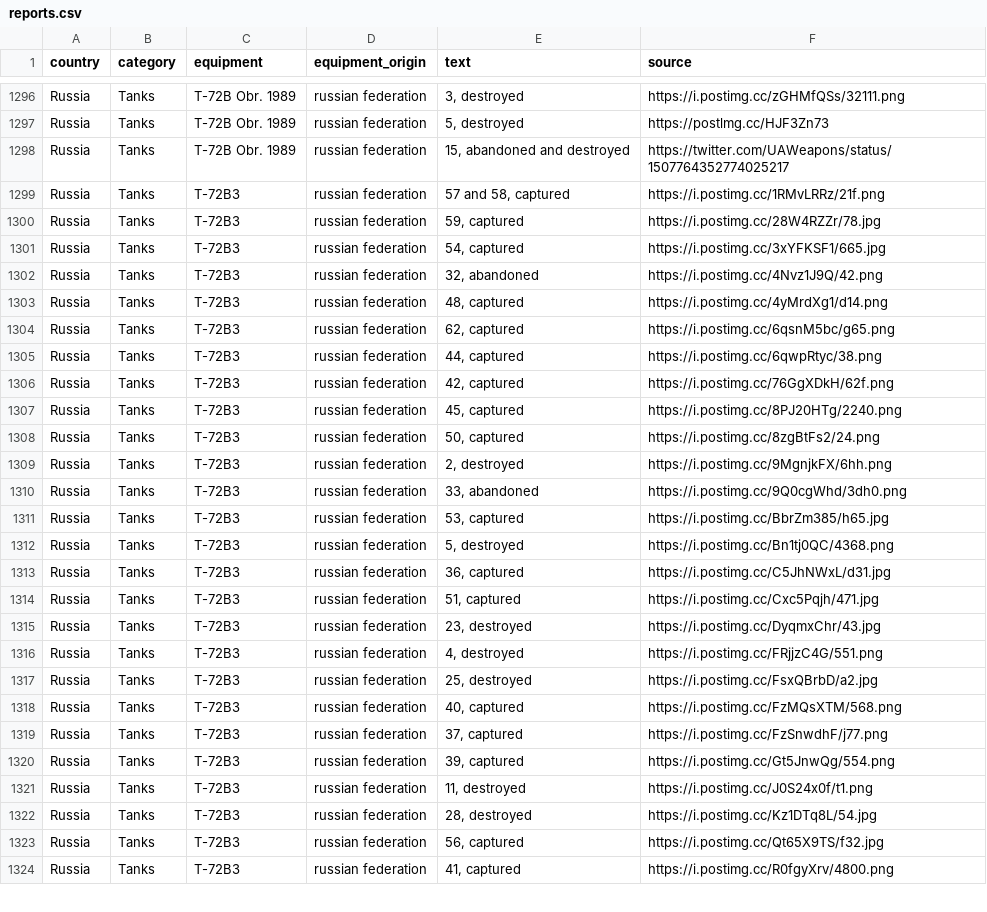
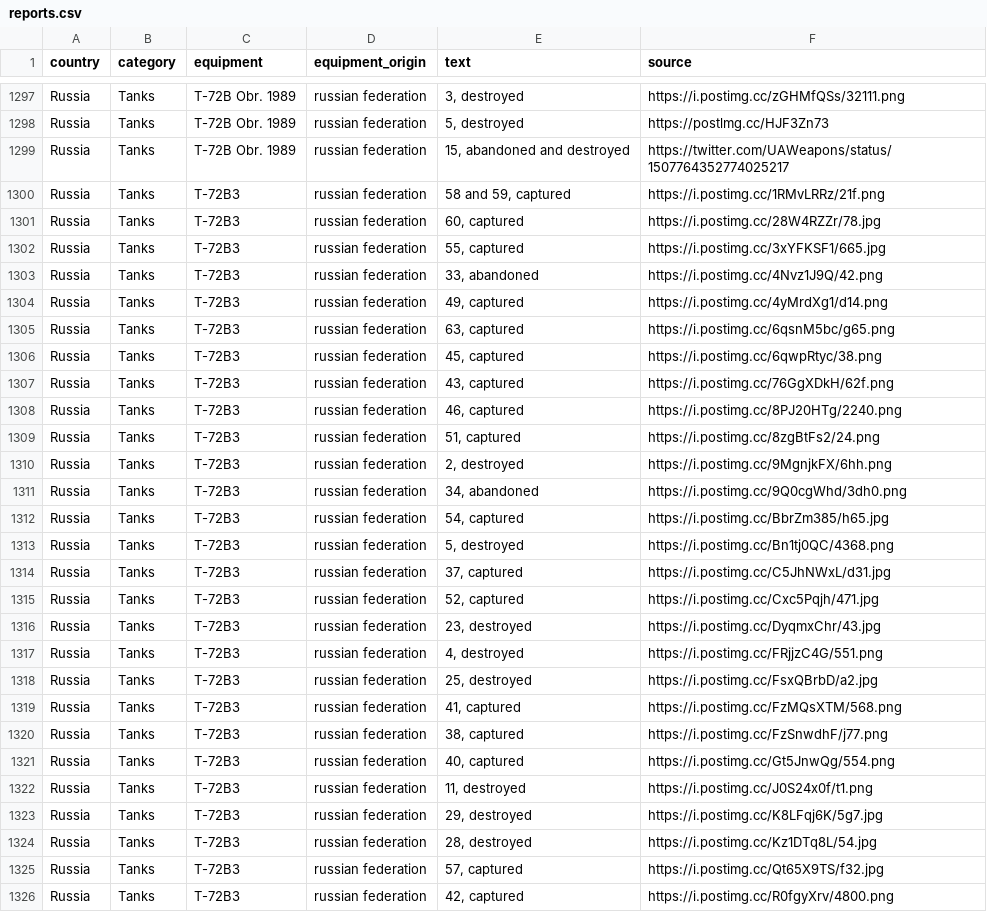
Before and after one commit to mauforonda/ukraine, a CSV file: reports.csv, drawn as a sheet; only a part is shown, gaps mark what is left out; the diff covers the shown part only.

```diff
--- a/reports.csv
+++ b/reports.csv
@@ -1298,18 +1299,18 @@ Russia,Tanks ,T-72B Obr. 1989,russian federation,"5, destroyed",https://postlmg.
 Russia,Tanks ,T-72B Obr. 1989,russian federation,"15, abandoned and destroyed",https://twitter.com/UAWeapons/status/1507764352774025217
-Russia,Tanks ,T-72B3,russian federation,"57 and 58, captured",https://i.postimg.cc/1RMvLRRz/21f.png
-Russia,Tanks ,T-72B3,russian federation,"59, captured",https://i.postimg.cc/28W4RZZr/78.jpg
-Russia,Tanks ,T-72B3,russian federation,"54, captured",https://i.postimg.cc/3xYFKSF1/665.jpg
-Russia,Tanks ,T-72B3,russian federation,"32, abandoned",https://i.postimg.cc/4Nvz1J9Q/42.png
-Russia,Tanks ,T-72B3,russian federation,"48, captured",https://i.postimg.cc/4yMrdXg1/d14.png
-Russia,Tanks ,T-72B3,russian federation,"62, captured",https://i.postimg.cc/6qsnM5bc/g65.png
-Russia,Tanks ,T-72B3,russian federation,"44, captured",https://i.postimg.cc/6qwpRtyc/38.png
-Russia,Tanks ,T-72B3,russian federation,"42, captured",https://i.postimg.cc/76GgXDkH/62f.png
-Russia,Tanks ,T-72B3,russian federation,"45, captured",https://i.postimg.cc/8PJ20HTg/2240.png
-Russia,Tanks ,T-72B3,russian federation,"50, captured",https://i.postimg.cc/8zgBtFs2/24.png
+Russia,Tanks ,T-72B3,russian federation,"58 and 59, captured",https://i.postimg.cc/1RMvLRRz/21f.png
+Russia,Tanks ,T-72B3,russian federation,"60, captured",https://i.postimg.cc/28W4RZZr/78.jpg
+Russia,Tanks ,T-72B3,russian federation,"55, captured",https://i.postimg.cc/3xYFKSF1/665.jpg
+Russia,Tanks ,T-72B3,russian federation,"33, abandoned",https://i.postimg.cc/4Nvz1J9Q/42.png
+Russia,Tanks ,T-72B3,russian federation,"49, captured",https://i.postimg.cc/4yMrdXg1/d14.png
+Russia,Tanks ,T-72B3,russian federation,"63, captured",https://i.postimg.cc/6qsnM5bc/g65.png
+Russia,Tanks ,T-72B3,russian federation,"45, captured",https://i.postimg.cc/6qwpRtyc/38.png
+Russia,Tanks ,T-72B3,russian federation,"43, captured",https://i.postimg.cc/76GgXDkH/62f.png
+Russia,Tanks ,T-72B3,russian federation,"46, captured",https://i.postimg.cc/8PJ20HTg/2240.png
+Russia,Tanks ,T-72B3,russian federation,"51, captured",https://i.postimg.cc/8zgBtFs2/24.png
 Russia,Tanks ,T-72B3,russian federation,"2, destroyed",https://i.postimg.cc/9MgnjkFX/6hh.png
-Russia,Tanks ,T-72B3,russian federation,"33, abandoned",https://i.postimg.cc/9Q0cgWhd/3dh0.png
-Russia,Tanks ,T-72B3,russian federation,"53, captured",https://i.postimg.cc/BbrZm385/h65.jpg
+Russia,Tanks ,T-72B3,russian federation,"34, abandoned",https://i.postimg.cc/9Q0cgWhd/3dh0.png
+Russia,Tanks ,T-72B3,russian federation,"54, captured",https://i.postimg.cc/BbrZm385/h65.jpg
 Russia,Tanks ,T-72B3,russian federation,"5, destroyed",https://i.postimg.cc/Bn1tj0QC/4368.png
-Russia,Tanks ,T-72B3,russian federation,"36, captured",https://i.postimg.cc/C5JhNWxL/d31.jpg
-Russia,Tanks ,T-72B3,russian federation,"51, captured",https://i.postimg.cc/Cxc5Pqjh/471.jpg
+Russia,Tanks ,T-72B3,russian federation,"37, captured",https://i.postimg.cc/C5JhNWxL/d31.jpg
+Russia,Tanks ,T-72B3,russian federation,"52, captured",https://i.postimg.cc/Cxc5Pqjh/471.jpg
 Russia,Tanks ,T-72B3,russian federation,"23, destroyed",https://i.postimg.cc/DyqmxChr/43.jpg
@@ -1317,8 +1318,9 @@ Russia,Tanks ,T-72B3,russian federation,"4, destroyed",https://i.postimg.cc/FRjj
 Russia,Tanks ,T-72B3,russian federation,"25, destroyed",https://i.postimg.cc/FsxQBrbD/a2.jpg
-Russia,Tanks ,T-72B3,russian federation,"40, captured",https://i.postimg.cc/FzMQsXTM/568.png
-Russia,Tanks ,T-72B3,russian federation,"37, captured",https://i.postimg.cc/FzSnwdhF/j77.png
-Russia,Tanks ,T-72B3,russian federation,"39, captured",https://i.postimg.cc/Gt5JnwQg/554.png
+Russia,Tanks ,T-72B3,russian federation,"41, captured",https://i.postimg.cc/FzMQsXTM/568.png
+Russia,Tanks ,T-72B3,russian federation,"38, captured",https://i.postimg.cc/FzSnwdhF/j77.png
+Russia,Tanks ,T-72B3,russian federation,"40, captured",https://i.postimg.cc/Gt5JnwQg/554.png
 Russia,Tanks ,T-72B3,russian federation,"11, destroyed",https://i.postimg.cc/J0S24x0f/t1.png
+Russia,Tanks ,T-72B3,russian federation,"29, destroyed",https://i.postimg.cc/K8LFqj6K/5g7.jpg
 Russia,Tanks ,T-72B3,russian federation,"28, destroyed",https://i.postimg.cc/Kz1DTq8L/54.jpg
-Russia,Tanks ,T-72B3,russian federation,"56, captured",https://i.postimg.cc/Qt65X9TS/f32.jpg
-Russia,Tanks ,T-72B3,russian federation,"41, captured",https://i.postimg.cc/R0fgyXrv/4800.png
+Russia,Tanks ,T-72B3,russian federation,"57, captured",https://i.postimg.cc/Qt65X9TS/f32.jpg
+Russia,Tanks ,T-72B3,russian federation,"42, captured",https://i.postimg.cc/R0fgyXrv/4800.png
```
Also changed, not shown: 3 added rows and 28 edited cells elsewhere in this file, log.csv, summary.csv.
